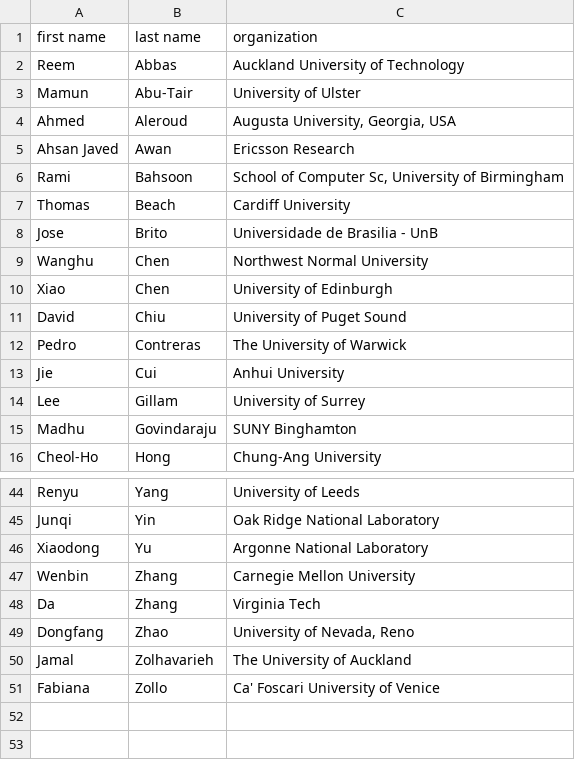
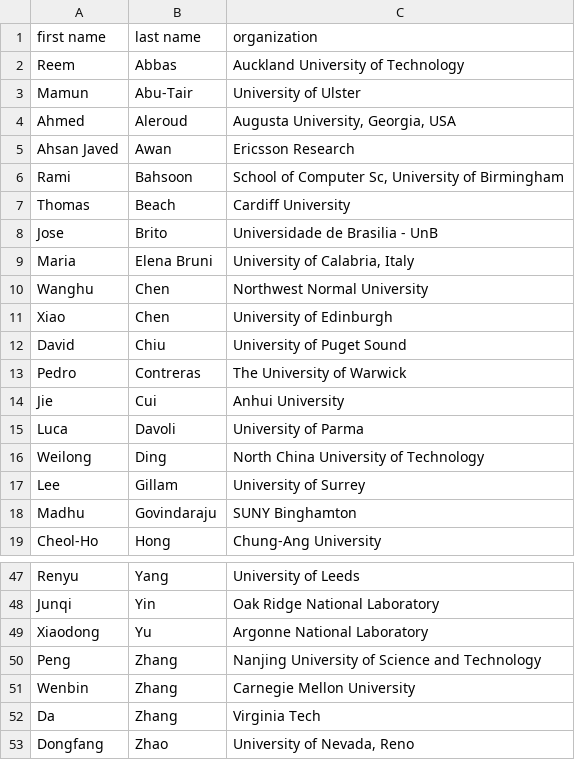
Before and after one commit to nsfcac/BDCAT2022, a CSV file: src/assets/BDCAT2022-TCP.csv, drawn as a sheet; only a part is shown, gaps mark what is left out; the shorter side is filled out with more unchanged rows; the diff names each change by its address in the sheet, - before the commit and + after, or states it on an @@ line.

```diff
--- a/src/assets/BDCAT2022-TCP.csv
+++ b/src/assets/BDCAT2022-TCP.csv
+row 9: Maria | Elena Bruni | University of Calabria, Italy
+row 15: Luca | Davoli | University of Parma
+row 16: Weilong | Ding | North China University of Technology
+row 50: Peng | Zhang | Nanjing University of Science and Technology
```
Also changed, not shown: 14 other files.
